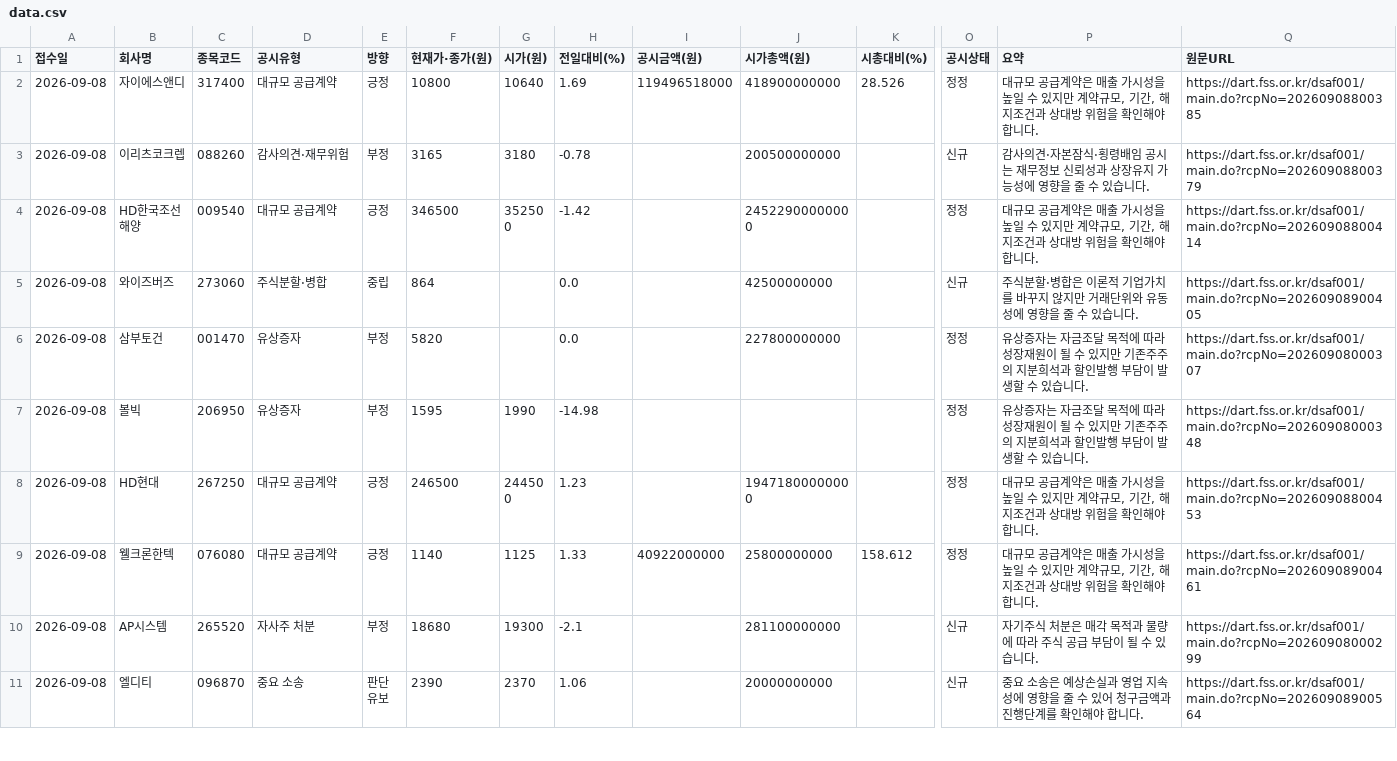
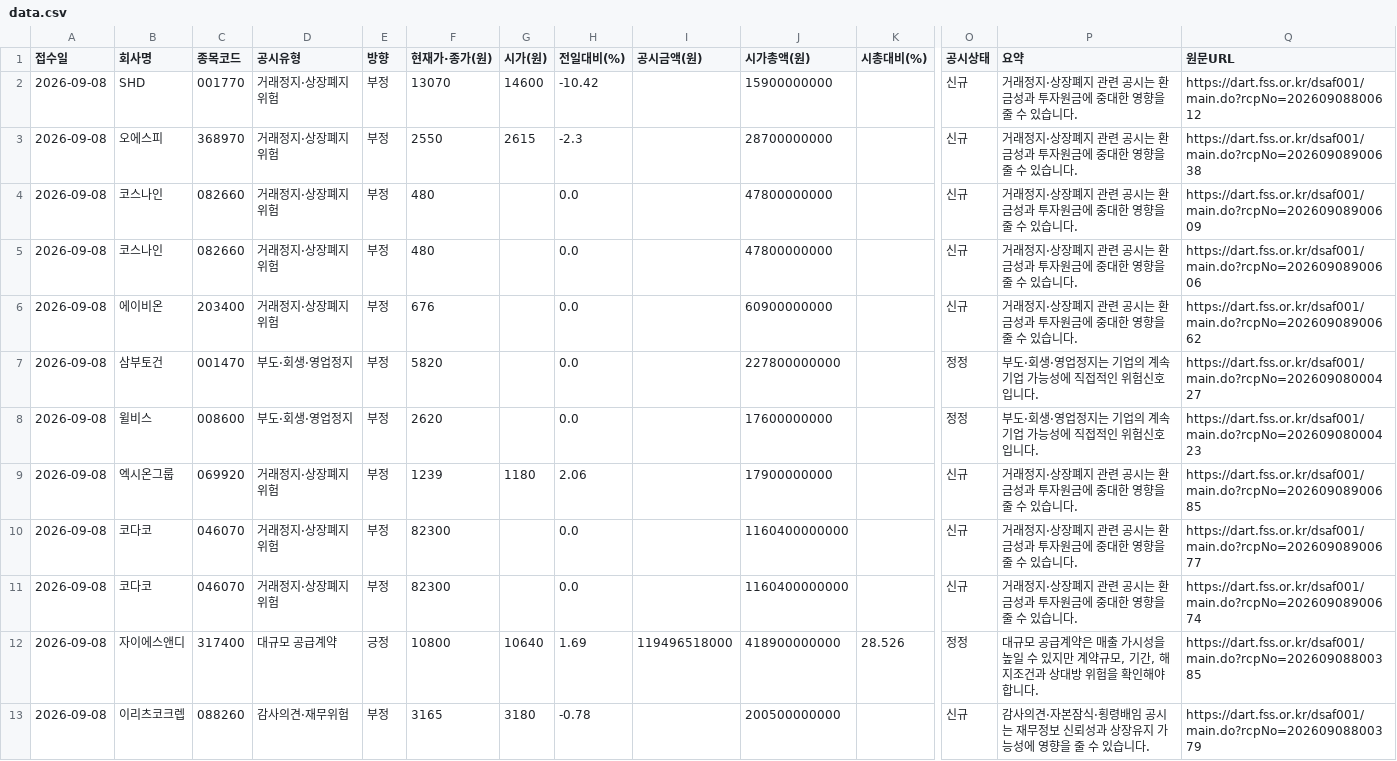
Before and after one commit to Undaunted-record/Dart-Signal-Rader, a CSV file: docs/data.csv, drawn as a sheet; only a part is shown, gaps mark what is left out; the shorter side is filled out with more unchanged rows; rows hold the shown columns only; the diff names each change by its address in the sheet, - before the commit and + after, or states it on an @@ line.

```diff
--- a/docs/data.csv
+++ b/docs/data.csv
+row 2: 2026-09-08 | SHD | 001770 | 거래정지·상장폐지 위험 | 부정 | 13070 | 14600 | -10.42 |  | 15900000000 |  | 신규 | 거래정지·상장폐지 관련 공시는 환금성과 투자원금에 중대한 영향을 줄 수 있습니다. | https://dart.fss.or.kr/dsaf001/main.do?rcpNo=20260908800612
+row 3: 2026-09-08 | 오에스피 | 368970 | 거래정지·상장폐지 위험 | 부정 | 2550 | 2615 | -2.3 |  | 28700000000 |  | 신규 | 거래정지·상장폐지 관련 공시는 환금성과 투자원금에 중대한 영향을 줄 수 있습니다. | https://dart.fss.or.kr/dsaf001/main.do?rcpNo=20260908900638
+row 4: 2026-09-08 | 코스나인 | 082660 | 거래정지·상장폐지 위험 | 부정 | 480 |  | 0.0 |  | 47800000000 |  | 신규 | 거래정지·상장폐지 관련 공시는 환금성과 투자원금에 중대한 영향을 줄 수 있습니다. | https://dart.fss.or.kr/dsaf001/main.do?rcpNo=20260908900609
+row 5: 2026-09-08 | 코스나인 | 082660 | 거래정지·상장폐지 위험 | 부정 | 480 |  | 0.0 |  | 47800000000 |  | 신규 | 거래정지·상장폐지 관련 공시는 환금성과 투자원금에 중대한 영향을 줄 수 있습니다. | https://dart.fss.or.kr/dsaf001/main.do?rcpNo=20260908900606
+row 6: 2026-09-08 | 에이비온 | 203400 | 거래정지·상장폐지 위험 | 부정 | 676 |  | 0.0 |  | 60900000000 |  | 신규 | 거래정지·상장폐지 관련 공시는 환금성과 투자원금에 중대한 영향을 줄 수 있습니다. | https://dart.fss.or.kr/dsaf001/main.do?rcpNo=20260908900662
+row 7: 2026-09-08 | 삼부토건 | 001470 | 부도·회생·영업정지 | 부정 | 5820 |  | 0.0 |  | 227800000000 |  | 정정 | 부도·회생·영업정지는 기업의 계속기업 가능성에 직접적인 위험신호입니다. | https://dart.fss.or.kr/dsaf001/main.do?rcpNo=20260908000427
+row 8: 2026-09-08 | 윌비스 | 008600 | 부도·회생·영업정지 | 부정 | 2620 |  | 0.0 |  | 17600000000 |  | 정정 | 부도·회생·영업정지는 기업의 계속기업 가능성에 직접적인 위험신호입니다. | https://dart.fss.or.kr/dsaf001/main.do?rcpNo=20260908000423
+row 9: 2026-09-08 | 엑시온그룹 | 069920 | 거래정지·상장폐지 위험 | 부정 | 1239 | 1180 | 2.06 |  | 17900000000 |  | 신규 | 거래정지·상장폐지 관련 공시는 환금성과 투자원금에 중대한 영향을 줄 수 있습니다. | https://dart.fss.or.kr/dsaf001/main.do?rcpNo=20260908900685
+row 10: 2026-09-08 | 코다코 | 046070 | 거래정지·상장폐지 위험 | 부정 | 82300 |  | 0.0 |  | 1160400000000 |  | 신규 | 거래정지·상장폐지 관련 공시는 환금성과 투자원금에 중대한 영향을 줄 수 있습니다. | https://dart.fss.or.kr/dsaf001/main.do?rcpNo=20260908900677
+row 11: 2026-09-08 | 코다코 | 046070 | 거래정지·상장폐지 위험 | 부정 | 82300 |  | 0.0 |  | 1160400000000 |  | 신규 | 거래정지·상장폐지 관련 공시는 환금성과 투자원금에 중대한 영향을 줄 수 있습니다. | https://dart.fss.or.kr/dsaf001/main.do?rcpNo=20260908900674
```
Also changed, not shown: 1 other file.
